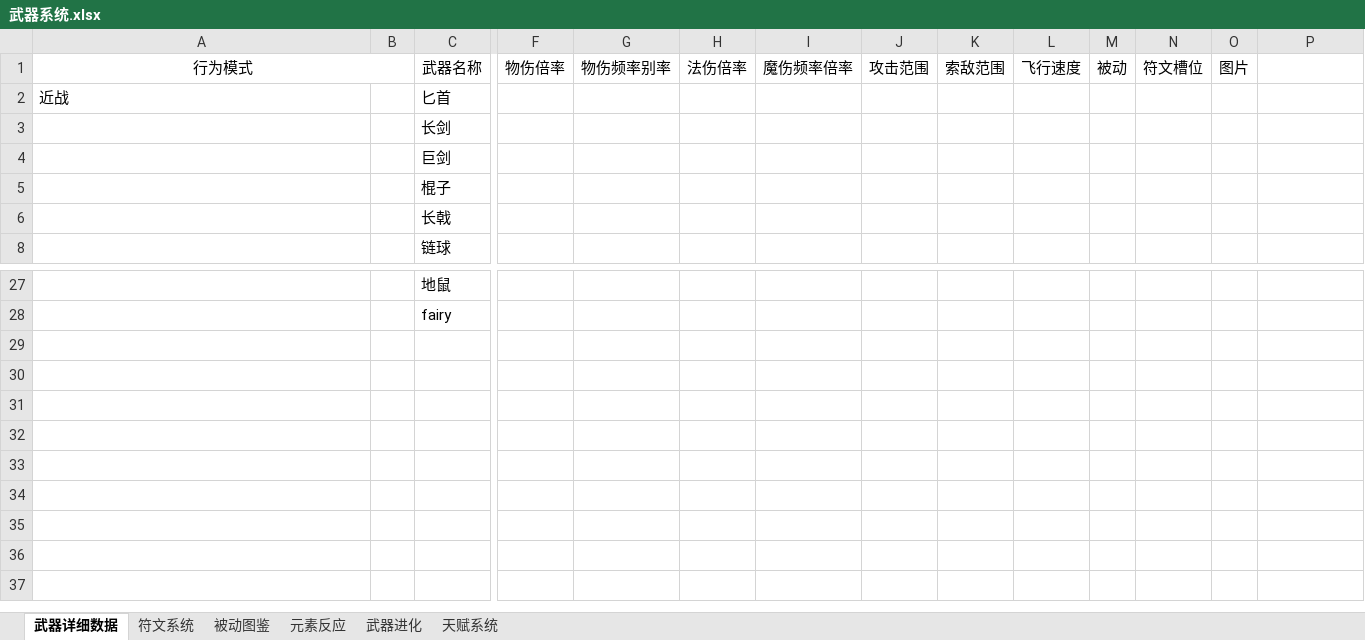
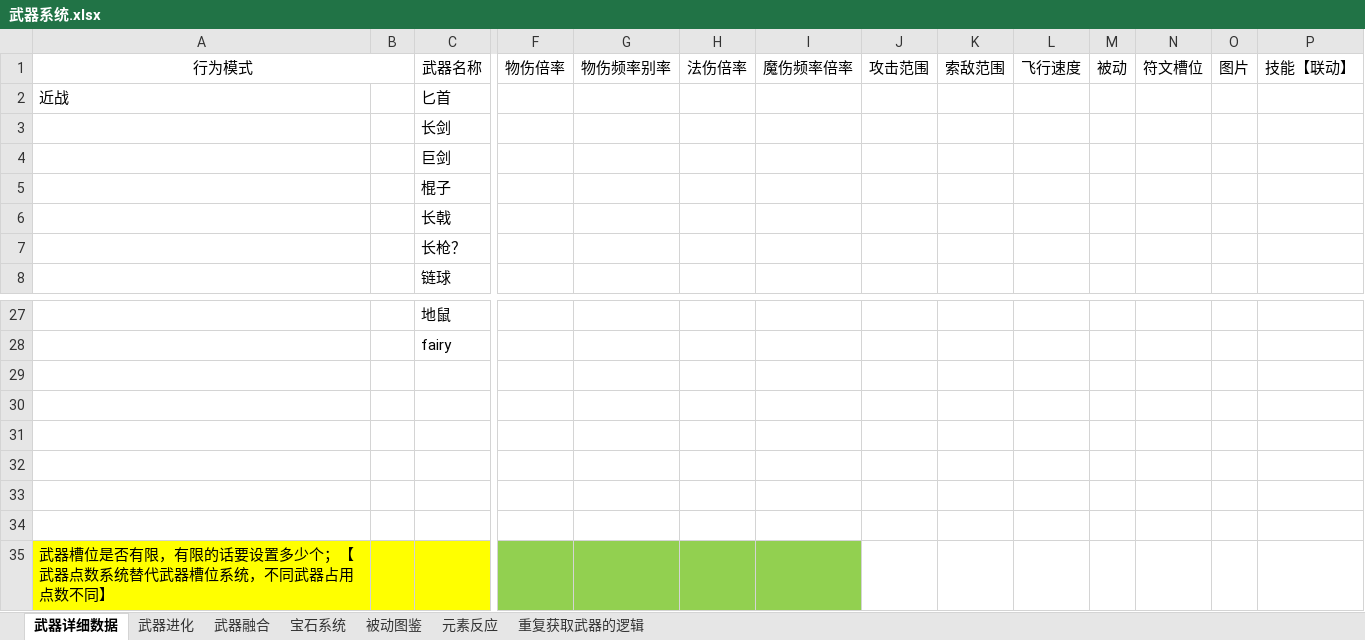
Before and after one commit to XxRa1n/demo-01, an Excel workbook: 武器系统.xlsx, sheet 武器详细数据, drawn as a sheet; only a part is shown, gaps mark what is left out; values as stored, in another font and other column widths than the file's, no borders; rows hold the shown columns only; the diff names each change by its address in the sheet, - before the commit and + after, or states it on an @@ line.

```diff
--- a/武器系统.xlsx (sheet 武器详细数据)
+++ b/武器系统.xlsx (sheet 武器详细数据)
-sheet tab: 符文系统
+sheet tab: 宝石系统
-sheet tab: 天赋系统
+sheet tab: 武器融合
+sheet tab: 重复获取武器的逻辑
@@ sheet tab order changed: 武器详细数据 | 武器进化 | 武器融合 | 宝石系统 | 被动图鉴 | 元素反应 | 重复获取武器的逻辑 @@
-P1: (empty)
+P1: 技能【联动】
@@ row 7 unhidden:  |  | 长枪？ @@
+row 29: (empty)
+row 30: (empty)
+row 31: (empty)
+row 32: (empty)
+row 33: (empty)
+row 34: (empty)
+row 35: 武器槽位是否有限，有限的话要设置多少个；【武器点数系统替代武器槽位系统，不同武器占用点数不同】
```
Also changed, not shown: sheet 被动图鉴, sheet 宝石系统, 21 other files.
